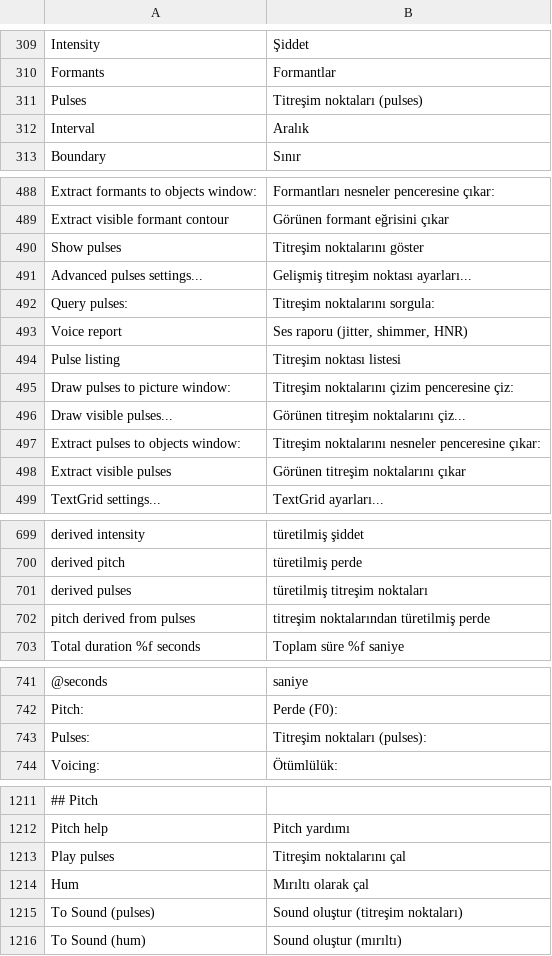
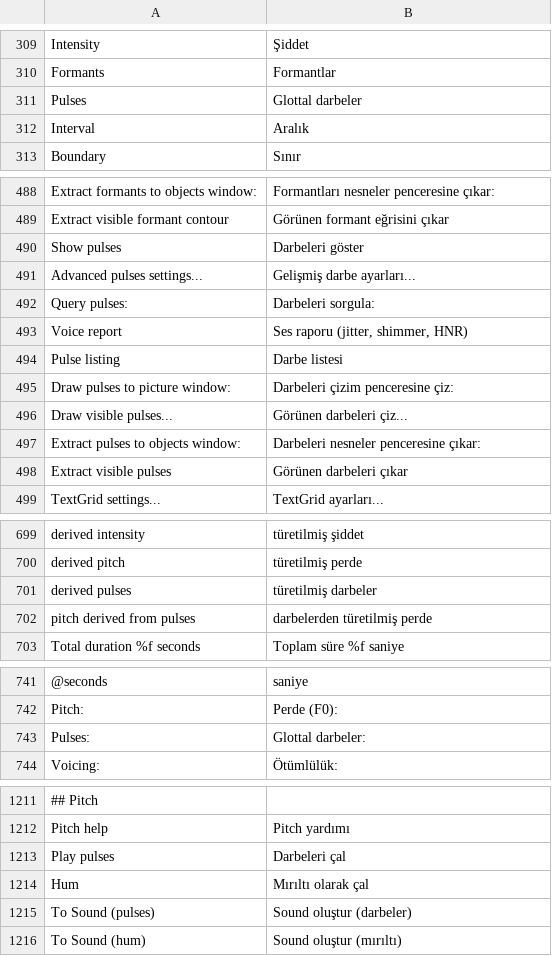
Before and after one commit to Underday/Praat-turkish, a TSV file: ceviri/ceviri_tr.tsv, drawn as a sheet; only a part is shown, gaps mark what is left out; the diff covers the shown part only; the diff names each change by its address in the sheet, - before the commit and + after, or states it on an @@ line.

Commit message:
Terim kararları: glottal darbeler ve pertürbasyon
Pulses için 'glottal darbeler', jitter ve shimmer açıklaması için
'pertürbasyon' uygulandı. İkisi de tartışmaya açık diye işaretlendi.

```diff
--- a/ceviri/ceviri_tr.tsv
+++ b/ceviri/ceviri_tr.tsv
-B311: Titreşim noktaları (pulses)
+B311: Glottal darbeler
-B490: Titreşim noktalarını göster
+B490: Darbeleri göster
-B491: Gelişmiş titreşim noktası ayarları...
+B491: Gelişmiş darbe ayarları...
-B492: Titreşim noktalarını sorgula:
+B492: Darbeleri sorgula:
-B494: Titreşim noktası listesi
+B494: Darbe listesi
-B495: Titreşim noktalarını çizim penceresine çiz:
+B495: Darbeleri çizim penceresine çiz:
-B496: Görünen titreşim noktalarını çiz...
+B496: Görünen darbeleri çiz...
-B497: Titreşim noktalarını nesneler penceresine çıkar:
+B497: Darbeleri nesneler penceresine çıkar:
-B498: Görünen titreşim noktalarını çıkar
+B498: Görünen darbeleri çıkar
-B701: türetilmiş titreşim noktaları
+B701: türetilmiş darbeler
-B702: titreşim noktalarından türetilmiş perde
+B702: darbelerden türetilmiş perde
-B743: Titreşim noktaları (pulses):
+B743: Glottal darbeler:
-B1213: Titreşim noktalarını çal
+B1213: Darbeleri çal
-B1215: Sound oluştur (titreşim noktaları)
+B1215: Sound oluştur (darbeler)
```
Also changed, not shown: 2 edited cells elsewhere in this file, 1 other file.
